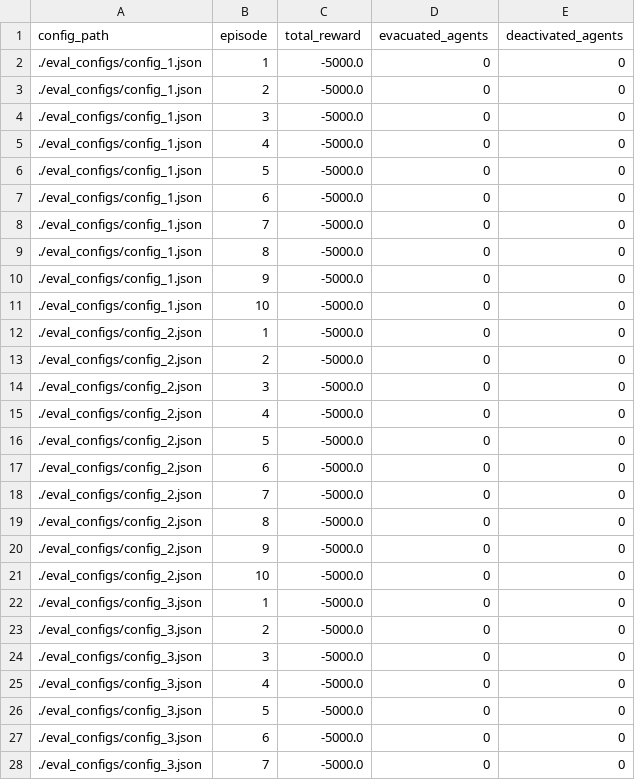
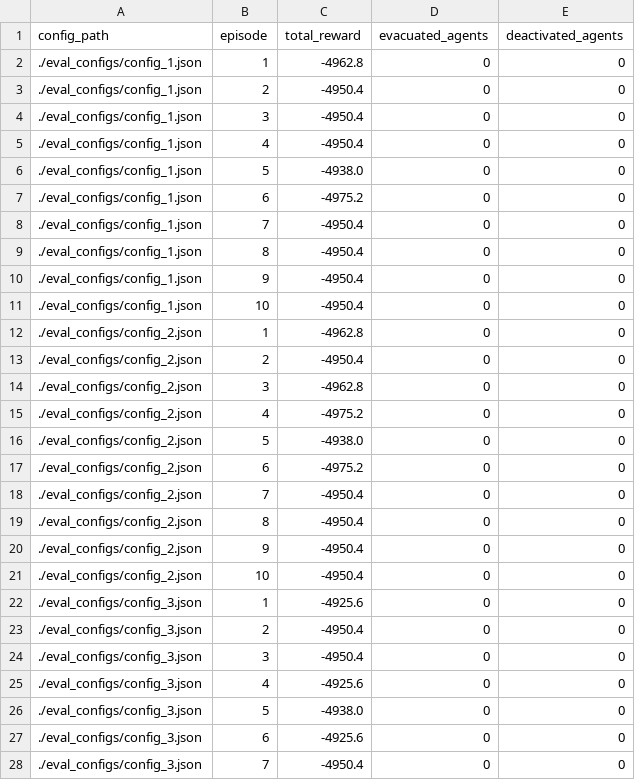
Before and after one commit to Estassy/hackathon_toolkit, a CSV file: evaluation_results.csv, drawn as a sheet; only a part is shown; the diff covers the shown part only.

```diff
--- a/evaluation_results.csv
+++ b/evaluation_results.csv
@@ -1,28 +1,28 @@
 config_path,episode,total_reward,evacuated_agents,deactivated_agents
-./eval_configs/config_1.json,1,-5000.0,0,0
-./eval_configs/config_1.json,2,-5000.0,0,0
-./eval_configs/config_1.json,3,-5000.0,0,0
-./eval_configs/config_1.json,4,-5000.0,0,0
-./eval_configs/config_1.json,5,-5000.0,0,0
-./eval_configs/config_1.json,6,-5000.0,0,0
-./eval_configs/config_1.json,7,-5000.0,0,0
-./eval_configs/config_1.json,8,-5000.0,0,0
-./eval_configs/config_1.json,9,-5000.0,0,0
-./eval_configs/config_1.json,10,-5000.0,0,0
-./eval_configs/config_2.json,1,-5000.0,0,0
-./eval_configs/config_2.json,2,-5000.0,0,0
-./eval_configs/config_2.json,3,-5000.0,0,0
-./eval_configs/config_2.json,4,-5000.0,0,0
-./eval_configs/config_2.json,5,-5000.0,0,0
-./eval_configs/config_2.json,6,-5000.0,0,0
-./eval_configs/config_2.json,7,-5000.0,0,0
-./eval_configs/config_2.json,8,-5000.0,0,0
-./eval_configs/config_2.json,9,-5000.0,0,0
-./eval_configs/config_2.json,10,-5000.0,0,0
-./eval_configs/config_3.json,1,-5000.0,0,0
-./eval_configs/config_3.json,2,-5000.0,0,0
-./eval_configs/config_3.json,3,-5000.0,0,0
-./eval_configs/config_3.json,4,-5000.0,0,0
-./eval_configs/config_3.json,5,-5000.0,0,0
-./eval_configs/config_3.json,6,-5000.0,0,0
-./eval_configs/config_3.json,7,-5000.0,0,0
+./eval_configs/config_1.json,1,-4962.8,0,0
+./eval_configs/config_1.json,2,-4950.4,0,0
+./eval_configs/config_1.json,3,-4950.4,0,0
+./eval_configs/config_1.json,4,-4950.4,0,0
+./eval_configs/config_1.json,5,-4938.0,0,0
+./eval_configs/config_1.json,6,-4975.2,0,0
+./eval_configs/config_1.json,7,-4950.4,0,0
+./eval_configs/config_1.json,8,-4950.4,0,0
+./eval_configs/config_1.json,9,-4950.4,0,0
+./eval_configs/config_1.json,10,-4950.4,0,0
+./eval_configs/config_2.json,1,-4962.8,0,0
+./eval_configs/config_2.json,2,-4950.4,0,0
+./eval_configs/config_2.json,3,-4962.8,0,0
+./eval_configs/config_2.json,4,-4975.2,0,0
+./eval_configs/config_2.json,5,-4938.0,0,0
+./eval_configs/config_2.json,6,-4975.2,0,0
+./eval_configs/config_2.json,7,-4950.4,0,0
+./eval_configs/config_2.json,8,-4950.4,0,0
+./eval_configs/config_2.json,9,-4950.4,0,0
+./eval_configs/config_2.json,10,-4950.4,0,0
+./eval_configs/config_3.json,1,-4925.6,0,0
+./eval_configs/config_3.json,2,-4950.4,0,0
+./eval_configs/config_3.json,3,-4950.4,0,0
+./eval_configs/config_3.json,4,-4925.6,0,0
+./eval_configs/config_3.json,5,-4938.0,0,0
+./eval_configs/config_3.json,6,-4925.6,0,0
+./eval_configs/config_3.json,7,-4950.4,0,0
```
Also changed, not shown: 83 edited cells elsewhere in this file, averages.csv, 11 other files.
